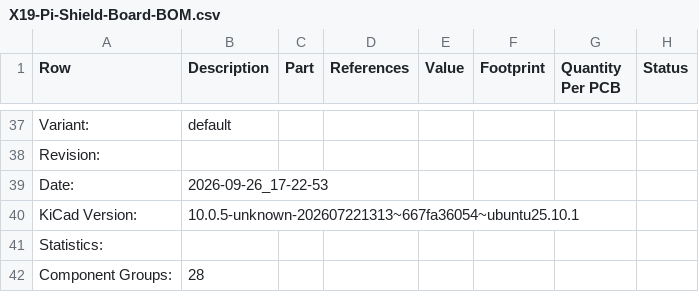
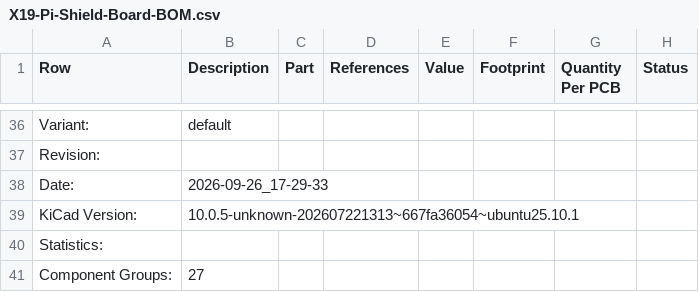
Before and after one commit to purduerov/X19-Pi-Shield-Board, a CSV file: X19-Pi-Shield-Board-BOM.csv, drawn as a sheet; only a part is shown, gaps mark what is left out; addresses are those after the commit; the diff covers the shown part only; the diff names each change by its address in the sheet, - before the commit and + after, or states it on an @@ line.

```diff
--- a/X19-Pi-Shield-Board-BOM.csv
+++ b/X19-Pi-Shield-Board-BOM.csv
-B38 (Description): 2026-09-26_17-22-53
+B38 (Description): 2026-09-26_17-29-33
-B41 (Description): 28
+B41 (Description): 27
```
Also changed, not shown: 1 removed row, 4 edited cells and row numbers in column A elsewhere in this file, 4 other files.
